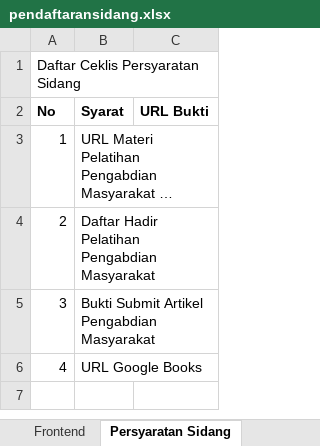
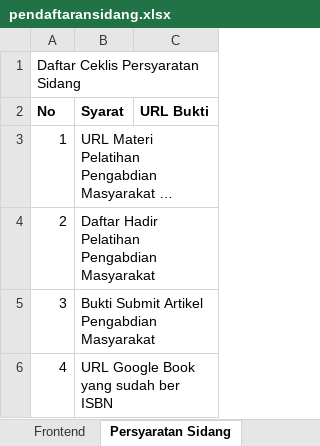
Before and after one commit to d4if/proyek3, an Excel workbook: sidang/pendaftaransidang.xlsx, sheet Persyaratan Sidang, drawn as a sheet; long unchanged cells end in …; values as stored, in another font and other column widths than the file's, no borders; the diff names each change by its address in the sheet, - before the commit and + after, or states it on an @@ line.

Commit message:
update xlsx

```diff
--- a/sidang/pendaftaransidang.xlsx (sheet Persyaratan Sidang)
+++ b/sidang/pendaftaransidang.xlsx (sheet Persyaratan Sidang)
-B6 (Syarat): URL Google Books
+B6 (Syarat): URL Google Book yang sudah ber ISBN
```
